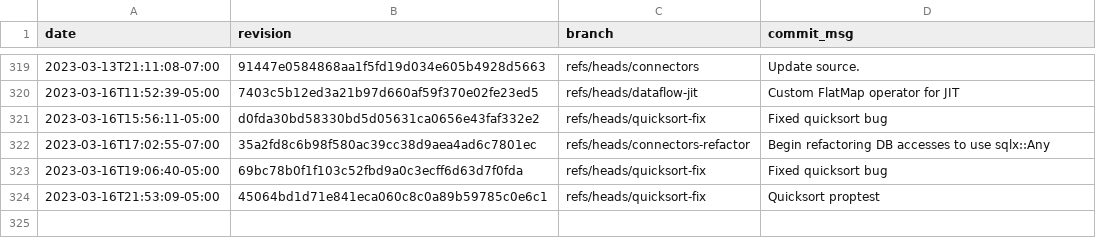
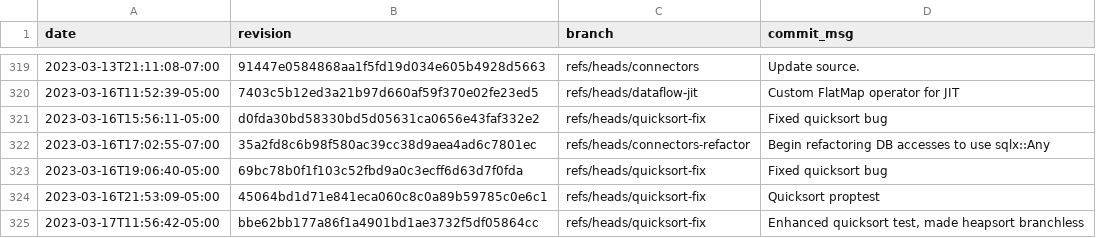
Before and after one commit to gz/dbsp-benchmarks, a CSV file: _data/skylake-2x.csv, drawn as a sheet; only a part is shown, gaps mark what is left out.

```diff
--- a/_data/skylake-2x.csv
+++ b/_data/skylake-2x.csv
@@ -324 +324,2 @@ date,revision,branch,commit_msg
 "2023-03-16T21:53:09-05:00","45064bd1d71e841eca060c8c0a89b59785c0e6c1","refs/heads/quicksort-fix","Quicksort proptest"
+"2023-03-17T11:56:42-05:00","bbe62bb177a86f1a4901bd1ae3732f5df05864cc","refs/heads/quicksort-fix","Enhanced quicksort test, made heapsort branchless"
```
Also changed, not shown: 8 other files.
